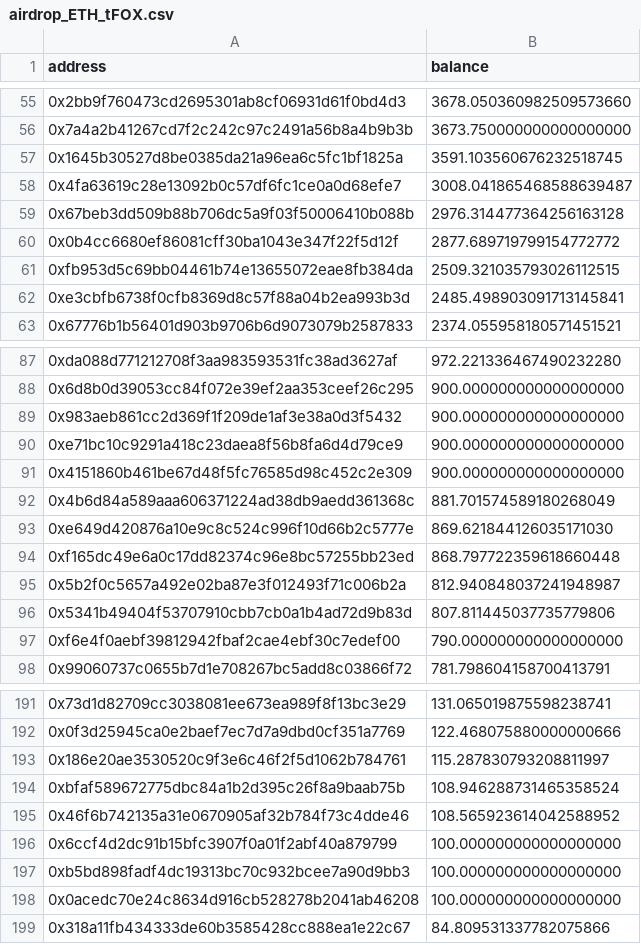
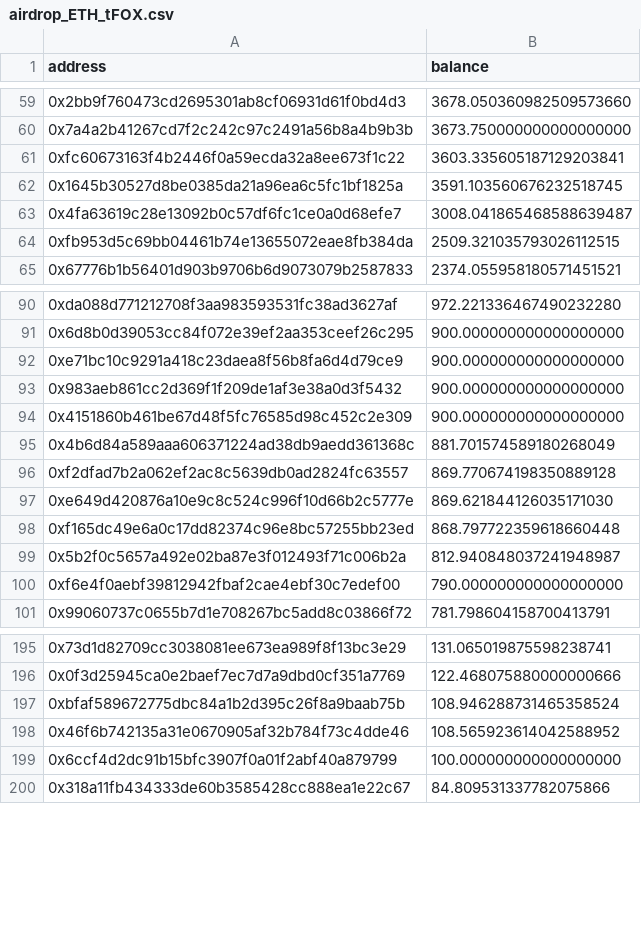
Before and after one commit to arkeonetwork/airdrop, a CSV file: csv/airdrop_ETH_tFOX.csv, drawn as a sheet; only a part is shown, gaps mark what is left out; the diff covers the shown part only.

```diff
--- a/csv/airdrop_ETH_tFOX.csv
+++ b/csv/airdrop_ETH_tFOX.csv
@@ -56,8 +60,6 @@ address,balance
 "0x7a4a2b41267cd7f2c242c97c2491a56b8a4b9b3b",3673.750000000000000000
+"0xfc60673163f4b2446f0a59ecda32a8ee673f1c22",3603.335605187129203841
 "0x1645b30527d8be0385da21a96ea6c5fc1bf1825a",3591.103560676232518745
 "0x4fa63619c28e13092b0c57df6fc1ce0a0d68efe7",3008.041865468588639487
-"0x67beb3dd509b88b706dc5a9f03f50006410b088b",2976.314477364256163128
-"0x0b4cc6680ef86081cff30ba1043e347f22f5d12f",2877.689719799154772772
 "0xfb953d5c69bb04461b74e13655072eae8fb384da",2509.321035793026112515
-"0xe3cbfb6738f0cfb8369d8c57f88a04b2ea993b3d",2485.498903091713145841
 "0x67776b1b56401d903b9706b6d9073079b2587833",2374.055958180571451521
@@ -88,6 +91,7 @@ address,balance
 "0x6d8b0d39053cc84f072e39ef2aa353ceef26c295",900.000000000000000000
+"0xe71bc10c9291a418c23daea8f56b8fa6d4d79ce9",900.000000000000000000
 "0x983aeb861cc2d369f1f209de1af3e38a0d3f5432",900.000000000000000000
-"0xe71bc10c9291a418c23daea8f56b8fa6d4d79ce9",900.000000000000000000
 "0x4151860b461be67d48f5fc76585d98c452c2e309",900.000000000000000000
 "0x4b6d84a589aaa606371224ad38db9aedd361368c",881.701574589180268049
+"0xf2dfad7b2a062ef2ac8c5639db0ad2824fc63557",869.770674198350889128
 "0xe649d420876a10e9c8c524c996f10d66b2c5777e",869.621844126035171030
@@ -95,3 +99,2 @@ address,balance
 "0x5b2f0c5657a492e02ba87e3f012493f71c006b2a",812.940848037241948987
-"0x5341b49404f53707910cbb7cb0a1b4ad72d9b83d",807.811445037735779806
 "0xf6e4f0aebf39812942fbaf2cae4ebf30c7edef00",790.000000000000000000
@@ -192,3 +196,2 @@ address,balance
 "0x0f3d25945ca0e2baef7ec7d7a9dbd0cf351a7769",122.468075880000000666
-"0x186e20ae3530520c9f3e6c46f2f5d1062b784761",115.287830793208811997
 "0xbfaf589672775dbc84a1b2d395c26f8a9baab75b",108.946288731465358524
@@ -196,4 +199,2 @@ address,balance
 "0x6ccf4d2dc91b15bfc3907f0a01f2abf40a879799",100.000000000000000000
-"0xb5bd898fadf4dc19313bc70c932bcee7a90d9bb3",100.000000000000000000
-"0x0acedc70e24c8634d916cb528278b2041ab46208",100.000000000000000000
 "0x318a11fb434333de60b3585428cc888ea1e22c67",84.809531337782075866
```
Also changed, not shown: 24 added rows, 18 removed rows, 12 moved rows and 8 edited cells elsewhere in this file, csv/airdrop_ETH_FOXy.csv, csv/airdrop_ETH_UNI-V2.csv, 15 other files.
